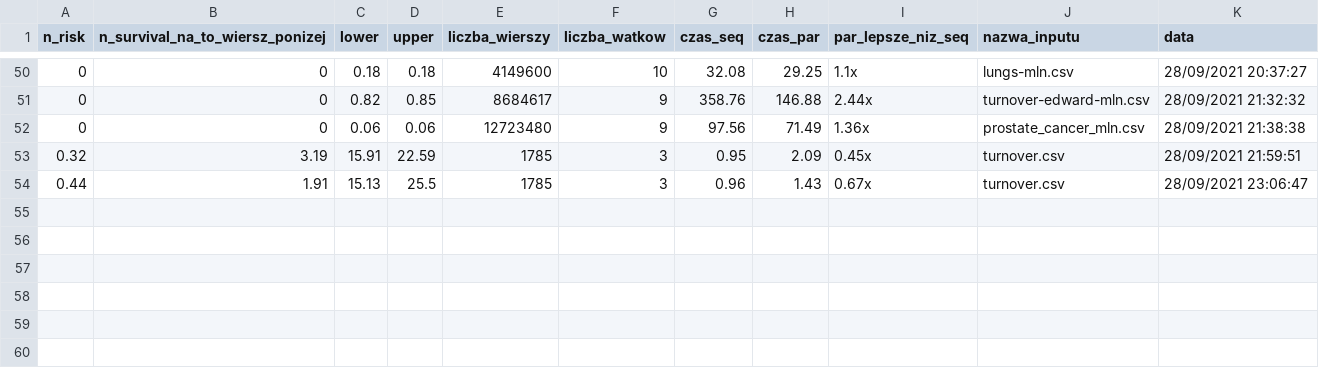
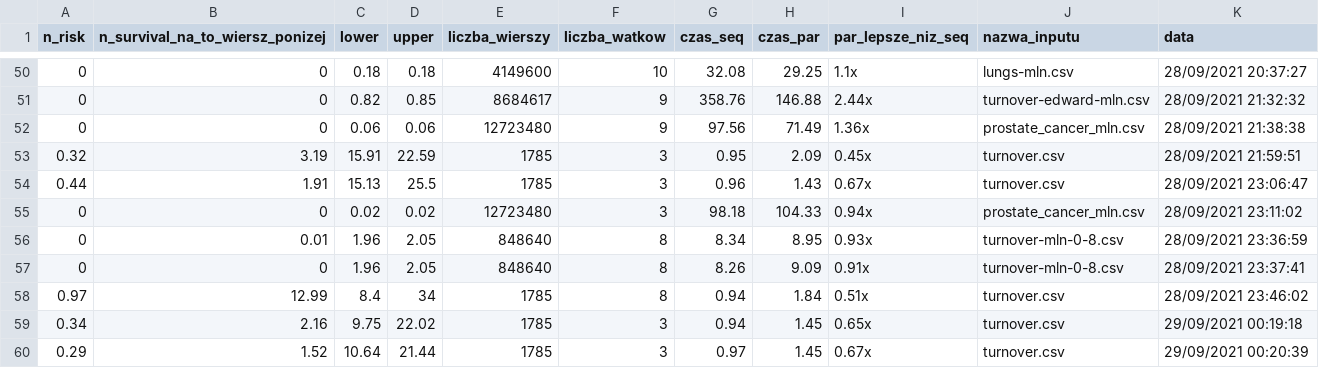
Before and after one commit to Sebastian99330/survival-analysis-parallel-programming, a CSV file: statystyki.csv, drawn as a sheet; only a part is shown, gaps mark what is left out.

```diff
--- a/statystyki.csv
+++ b/statystyki.csv
@@ -54 +54,7 @@ n_risk,n_survival_na_to_wiersz_ponizej,lower,upper,liczba_wierszy,liczba_watkow,
 0.44,1.91,15.13,25.5,1785,3,0.96,1.43,0.67x,turnover.csv,"28/09/2021 23:06:47"
+0,0,0.02,0.02,12723480,3,98.18,104.33,0.94x,prostate_cancer_mln.csv,"28/09/2021 23:11:02"
+0,0.01,1.96,2.05,848640,8,8.34,8.95,0.93x,turnover-mln-0-8.csv,"28/09/2021 23:36:59"
+0,0,1.96,2.05,848640,8,8.26,9.09,0.91x,turnover-mln-0-8.csv,"28/09/2021 23:37:41"
+0.97,12.99,8.4,34,1785,8,0.94,1.84,0.51x,turnover.csv,"28/09/2021 23:46:02"
+0.34,2.16,9.75,22.02,1785,3,0.94,1.45,0.65x,turnover.csv,"29/09/2021 00:19:18"
+0.29,1.52,10.64,21.44,1785,3,0.97,1.45,0.67x,turnover.csv,"29/09/2021 00:20:39"
```
Also changed, not shown: 4 other files.
